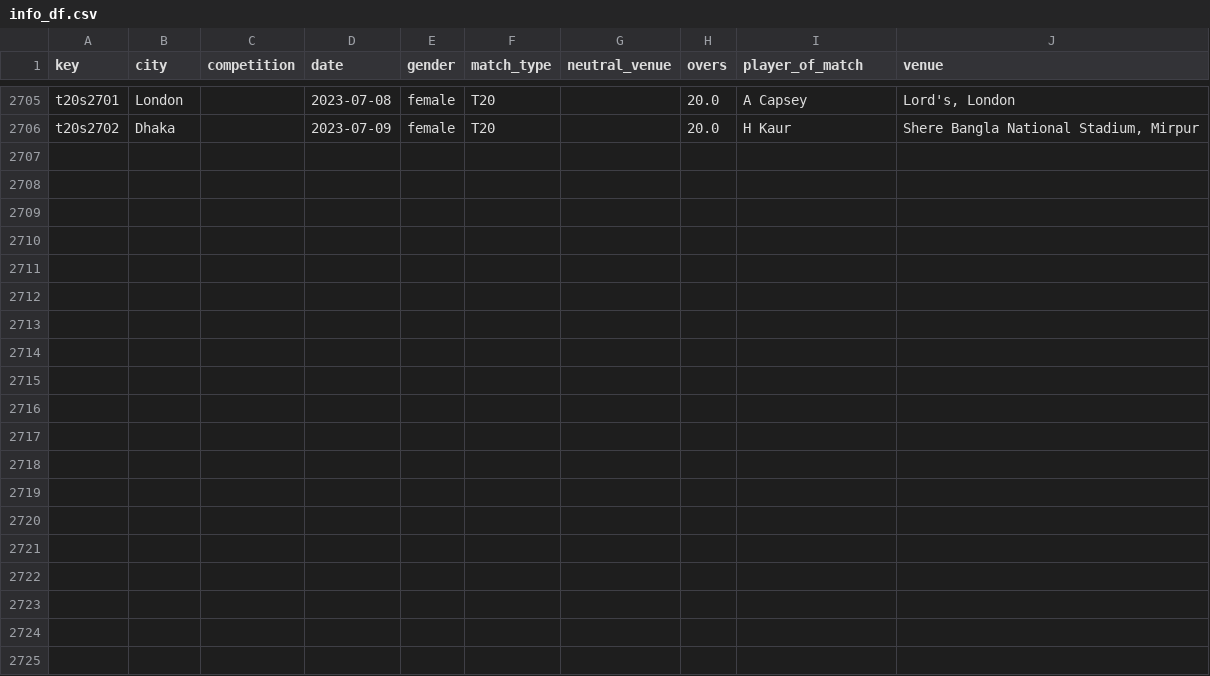
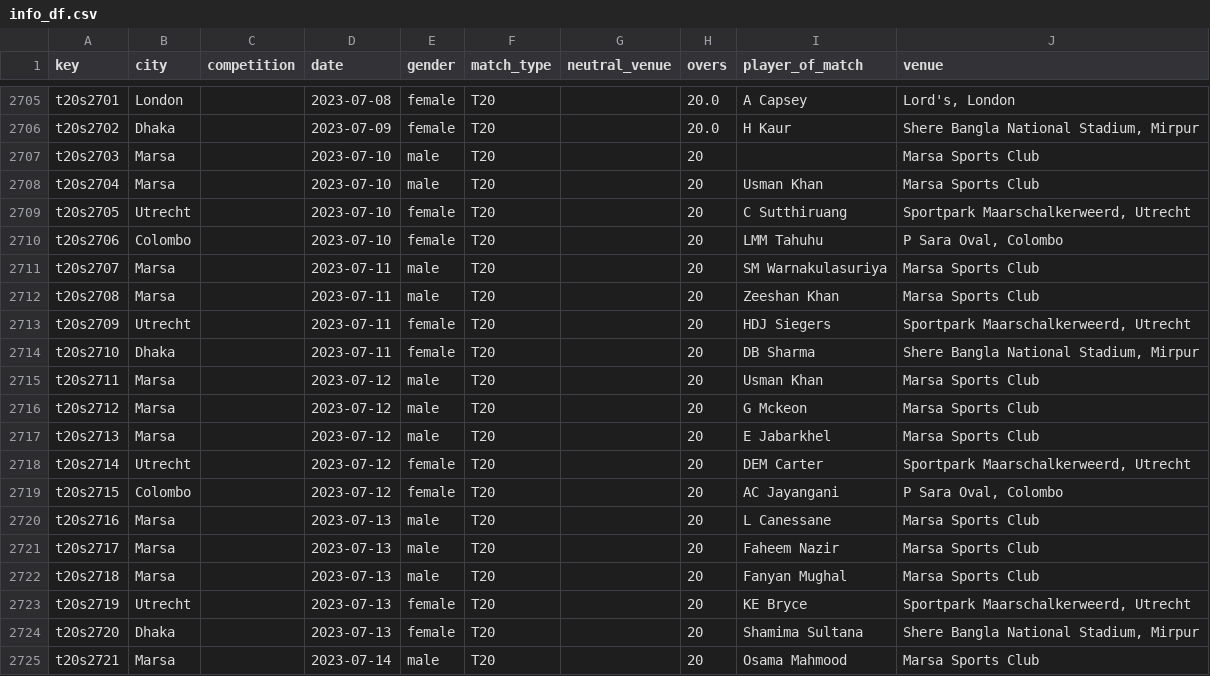
Before and after one commit to sawlachintan/cricket_data, a CSV file: t20s_data/info_df.csv, drawn as a sheet; only a part is shown, gaps mark what is left out.

```diff
--- a/t20s_data/info_df.csv
+++ b/t20s_data/info_df.csv
@@ -2706 +2706,20 @@ t20s2701,London,,2023-07-08,female,T20,,20.0,A Capsey,"Lord's, London"
 t20s2702,Dhaka,,2023-07-09,female,T20,,20.0,H Kaur,"Shere Bangla National Stadium, Mirpur"
+t20s2703,Marsa,,2023-07-10,male,T20,,20,,Marsa Sports Club
+t20s2704,Marsa,,2023-07-10,male,T20,,20,Usman Khan,Marsa Sports Club
+t20s2705,Utrecht,,2023-07-10,female,T20,,20,C Sutthiruang,"Sportpark Maarschalkerweerd, Utrecht"
+t20s2706,Colombo,,2023-07-10,female,T20,,20,LMM Tahuhu,"P Sara Oval, Colombo"
+t20s2707,Marsa,,2023-07-11,male,T20,,20,SM Warnakulasuriya,Marsa Sports Club
+t20s2708,Marsa,,2023-07-11,male,T20,,20,Zeeshan Khan,Marsa Sports Club
+t20s2709,Utrecht,,2023-07-11,female,T20,,20,HDJ Siegers,"Sportpark Maarschalkerweerd, Utrecht"
+t20s2710,Dhaka,,2023-07-11,female,T20,,20,DB Sharma,"Shere Bangla National Stadium, Mirpur"
+t20s2711,Marsa,,2023-07-12,male,T20,,20,Usman Khan,Marsa Sports Club
+t20s2712,Marsa,,2023-07-12,male,T20,,20,G Mckeon,Marsa Sports Club
+t20s2713,Marsa,,2023-07-12,male,T20,,20,E Jabarkhel,Marsa Sports Club
+t20s2714,Utrecht,,2023-07-12,female,T20,,20,DEM Carter,"Sportpark Maarschalkerweerd, Utrecht"
+t20s2715,Colombo,,2023-07-12,female,T20,,20,AC Jayangani,"P Sara Oval, Colombo"
+t20s2716,Marsa,,2023-07-13,male,T20,,20,L Canessane,Marsa Sports Club
+t20s2717,Marsa,,2023-07-13,male,T20,,20,Faheem Nazir,Marsa Sports Club
+t20s2718,Marsa,,2023-07-13,male,T20,,20,Fanyan Mughal,Marsa Sports Club
+t20s2719,Utrecht,,2023-07-13,female,T20,,20,KE Bryce,"Sportpark Maarschalkerweerd, Utrecht"
+t20s2720,Dhaka,,2023-07-13,female,T20,,20,Shamima Sultana,"Shere Bangla National Stadium, Mirpur"
+t20s2721,Marsa,,2023-07-14,male,T20,,20,Osama Mahmood,Marsa Sports Club
```
Also changed, not shown: t20s_data/outcome_df.csv, t20s_data/pom_df.csv, 6 other files.
